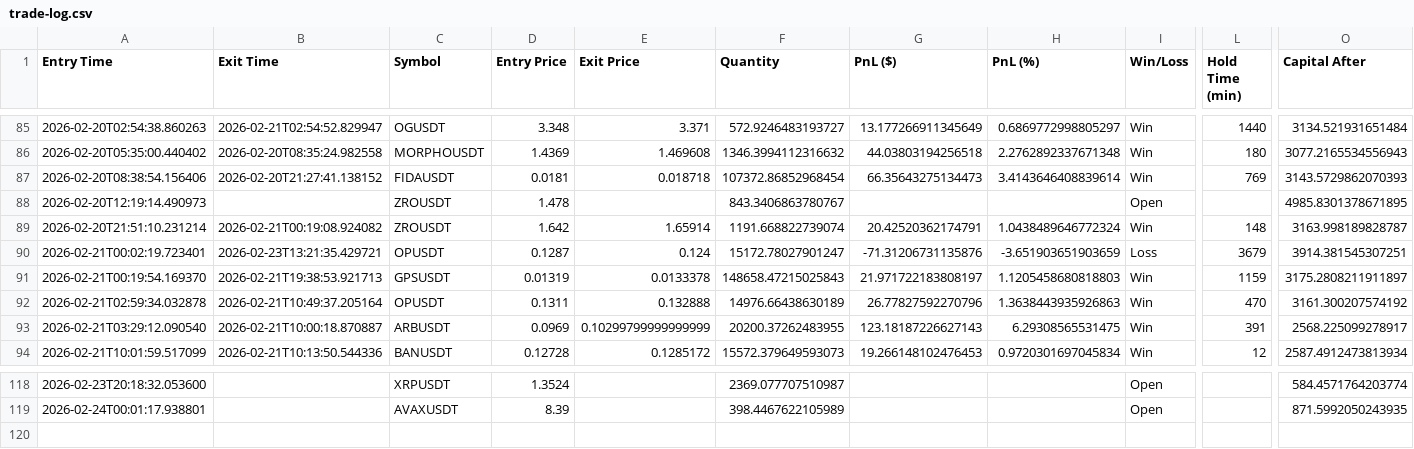
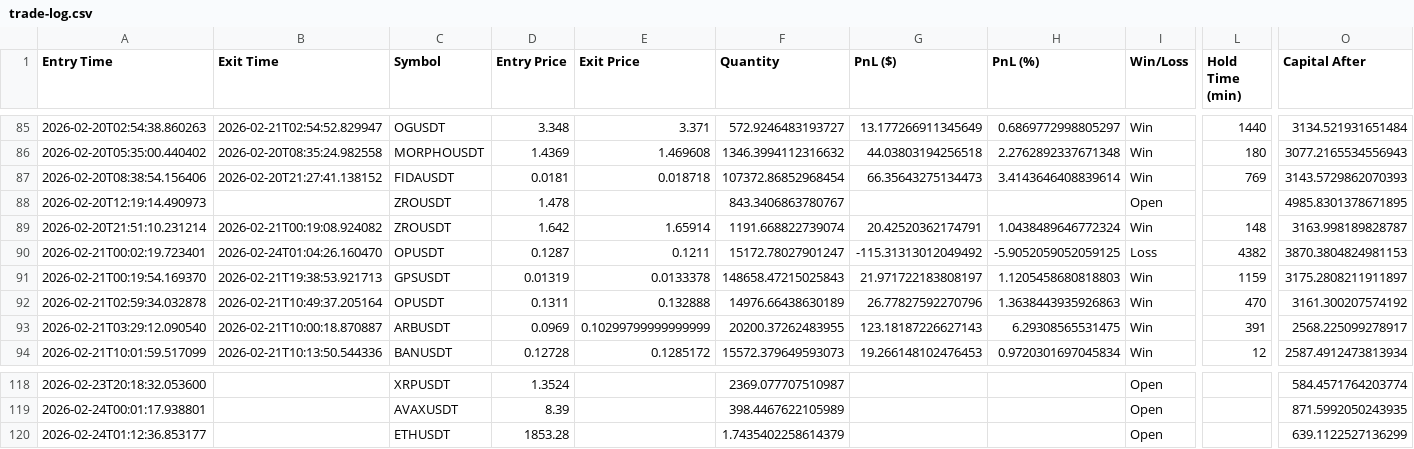
Before and after one commit to nick353/Clawdbot-save, a CSV file: data/trade-log.csv, drawn as a sheet; only a part is shown, gaps mark what is left out; rows hold the shown columns only; the diff names each change by its address in the sheet, - before the commit and + after, or states it on an @@ line.

```diff
--- a/data/trade-log.csv
+++ b/data/trade-log.csv
-B90 (Exit Time): 2026-02-23T13:21:35.429721
+B90 (Exit Time): 2026-02-24T01:04:26.160470
-E90 (Exit Price): 0.124
+E90 (Exit Price): 0.1211
-G90 (PnL ($)): -71.31206731135876
+G90 (PnL ($)): -115.31313012049492
-H90 (PnL (%)): -3.651903651903659
+H90 (PnL (%)): -5.9052059052059125
-L90 (Hold Time (min)): 3679
+L90 (Hold Time (min)): 4382
-O90 (Capital After): 3914.381545307251
+O90 (Capital After): 3870.3804824981153
+row 120: 2026-02-24T01:12:36.853177 |  | ETHUSDT | 1853.28 |  | 1.7435402258614379 |  |  | Open |  | 639.1122527136299
```
Also changed, not shown: 5 other files.
